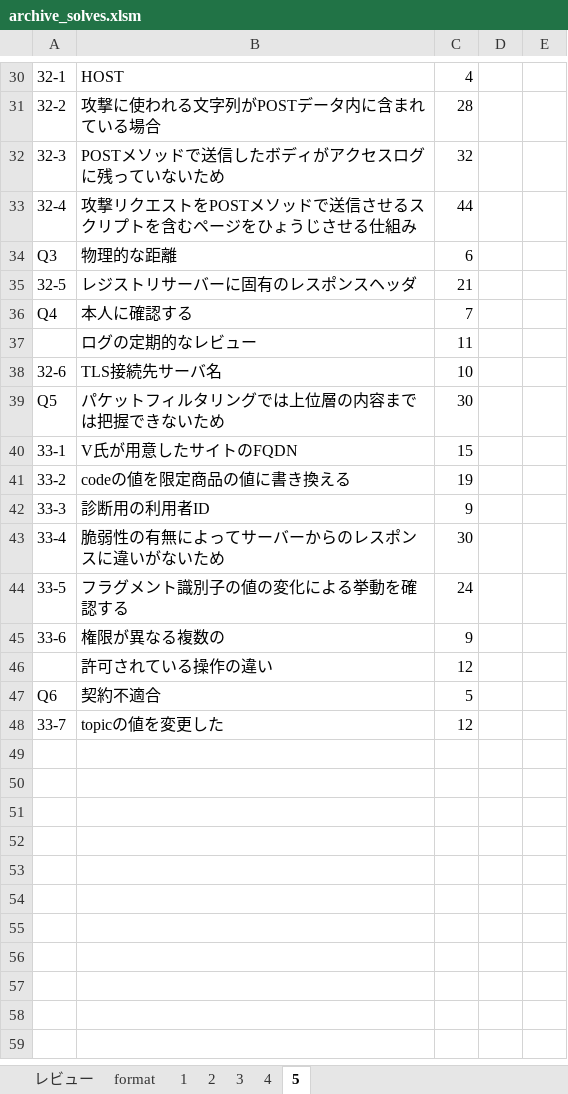
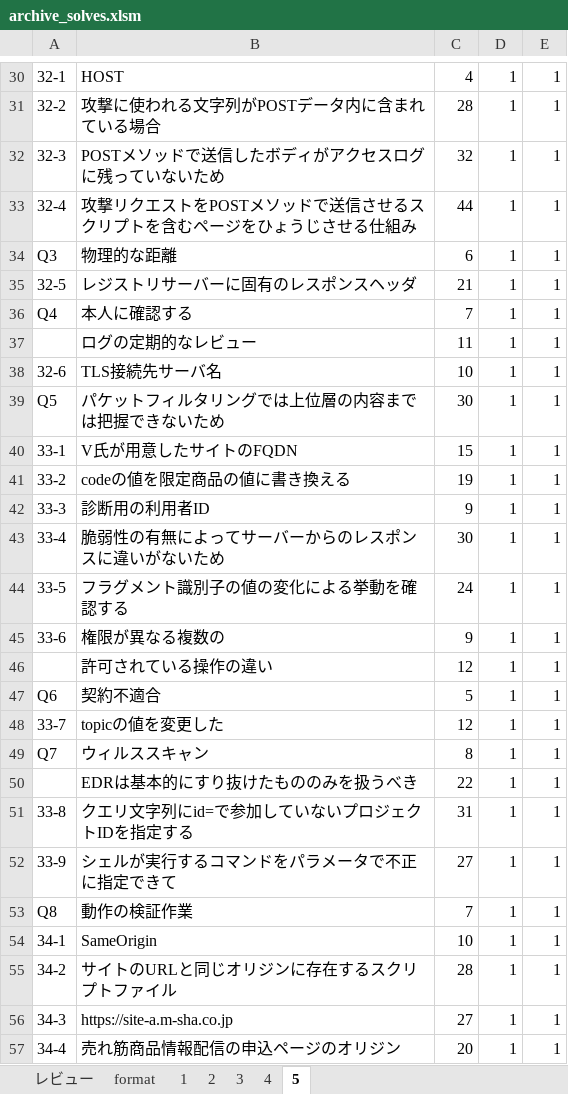
Before and after one commit to Shinichi0713/security_specialist, an Excel workbook: 2025/basic/archive_solves.xlsm, sheet 5, drawn as a sheet; only a part is shown, gaps mark what is left out; values as stored, in another font and other column widths than the file's, no borders; the diff covers the shown part only; the diff names each change by its address in the sheet, - before the commit and + after, or states it on an @@ line.

```diff
--- a/2025/basic/archive_solves.xlsm (sheet 5)
+++ b/2025/basic/archive_solves.xlsm (sheet 5)
-D30:D48: (empty)
+D30:D48: 1
-E30:E48: (empty)
+E30:E48: 1
+row 49: Q7 | ウィルススキャン | 8 | 1 | 1
+row 50:  | EDRは基本的にすり抜けたもののみを扱うべき | 22 | 1 | 1
+row 51: 33-8 | クエリ文字列にid=で参加していないプロジェクトIDを指定する | 31 | 1 | 1
+row 52: 33-9 | シェルが実行するコマンドをパラメータで不正に指定できて | 27 | 1 | 1
+row 53: Q8 | 動作の検証作業 | 7 | 1 | 1
+row 54: 34-1 | SameOrigin | 10 | 1 | 1
+row 55: 34-2 | サイトのURLと同じオリジンに存在するスクリプトファイル | 28 | 1 | 1
+row 56: 34-3 | https://site-a.m-sha.co.jp | 27 | 1 | 1
+row 57: 34-4 | 売れ筋商品情報配信の申込ページのオリジン | 20 | 1 | 1
```
Also changed, not shown: 12 added rows and 54 edited cells elsewhere in this sheet.
